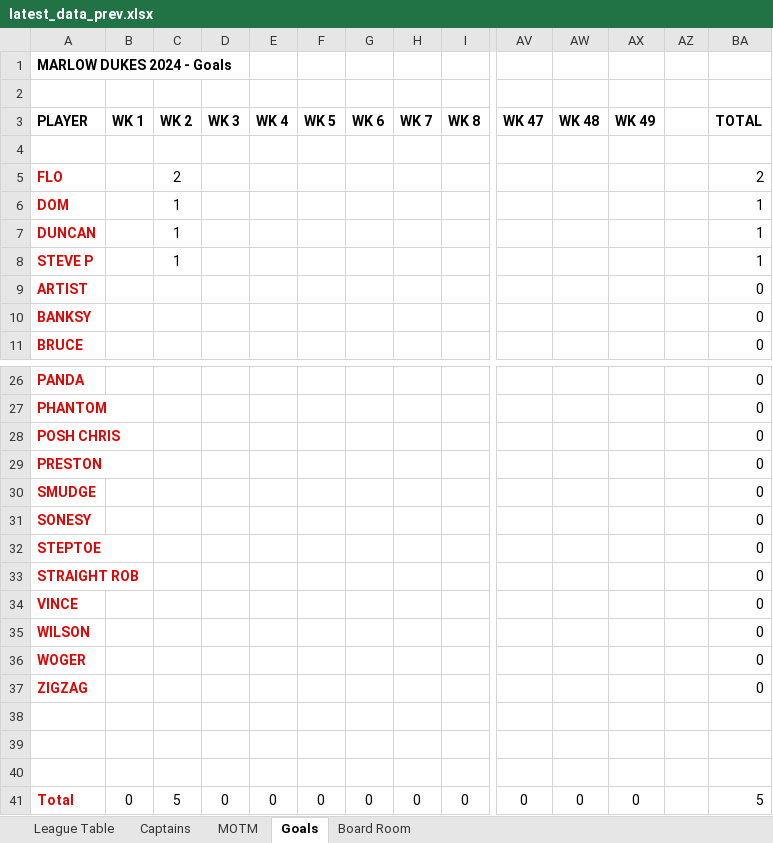
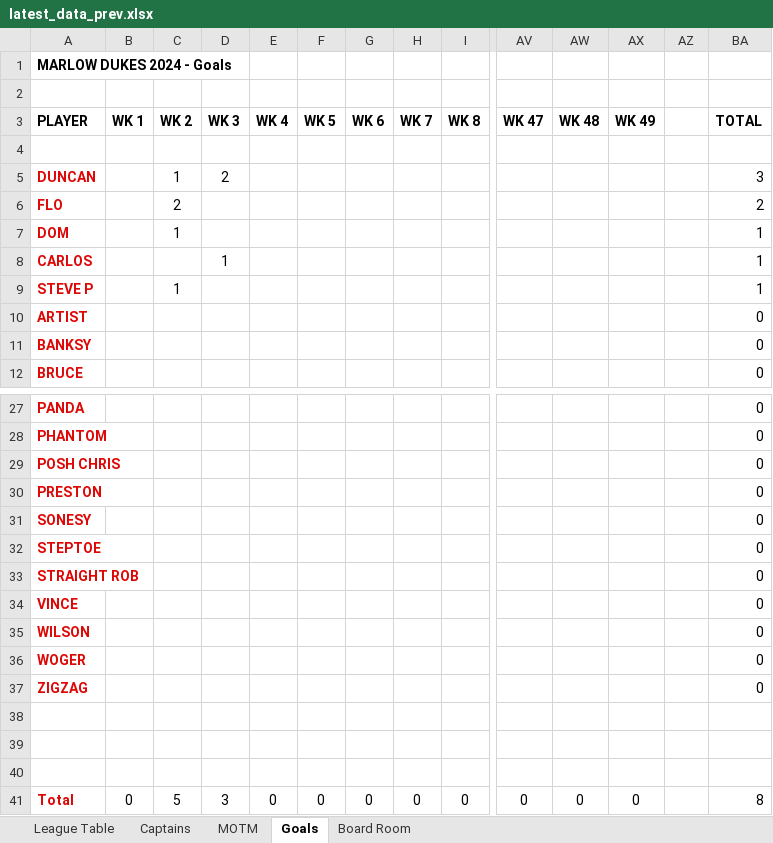
Before and after one commit to stateside2/marlow-dukes, an Excel workbook: data/latest_data_prev.xlsx, sheet Goals, drawn as a sheet; only a part is shown, gaps mark what is left out; values as stored, in another font and other column widths than the file's, no borders; charts and pictures not drawn; removed rows and columns are numbered as before the commit, all else as after; rows hold the shown columns only; the diff names each change by its address in the sheet, - before the commit and + after, or states it on an @@ line.

```diff
--- a/data/latest_data_prev.xlsx (sheet Goals)
+++ b/data/latest_data_prev.xlsx (sheet Goals)
+row 5: DUNCAN |  | 1 | 2 |  |  |  |  |  |  |  |  |  | 3
-row 7: DUNCAN |  | 1 |  |  |  |  |  |  |  |  |  |  | 1
+row 8: CARLOS |  |  | 1 |  |  |  |  |  |  |  |  |  | 1
-row 30: SMUDGE |  |  |  |  |  |  |  |  |  |  |  |  | 0
-D41 (WK 3): 0
+D41 (WK 3): 3
-BA41 (TOTAL): 5
+BA41 (TOTAL): 8
```
Also changed, not shown: sheet League Table, sheet MOTM, sheet Captains, sheet Board Room, formulas that keep their value, hidden cells, data/latest_data.xlsx, 3 other files.
